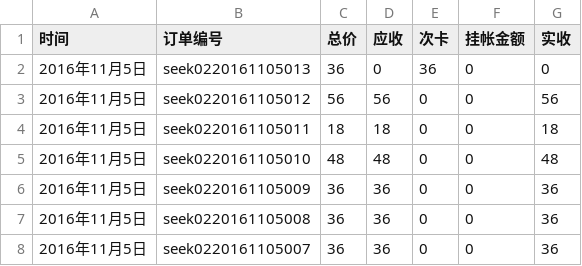
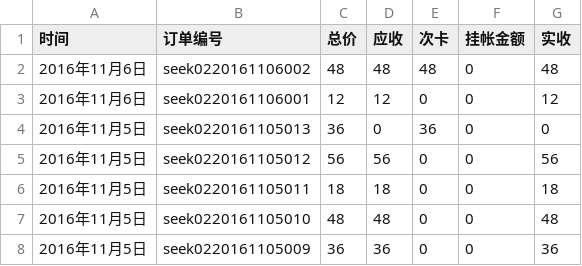
Before and after one commit to frank-young/seek, a CSV file: frontend/src/orderprint/2016年11月度报表.csv, drawn as a sheet; only a part is shown; the shorter side is filled out with more unchanged rows.

```diff
--- a/frontend/src/orderprint/2016年11月度报表.csv
+++ b/frontend/src/orderprint/2016年11月度报表.csv
@@ -1,2 +1,4 @@
 "时间","订单编号","总价","应收","次卡","挂帐金额","实收"
+"2016年11月6日","seek0220161106002",48,48,48,0,48
+"2016年11月6日","seek0220161106001",12,12,0,0,12
 "2016年11月5日","seek0220161105013",36,0,36,0,0
```
Also changed, not shown: 9 other files.
